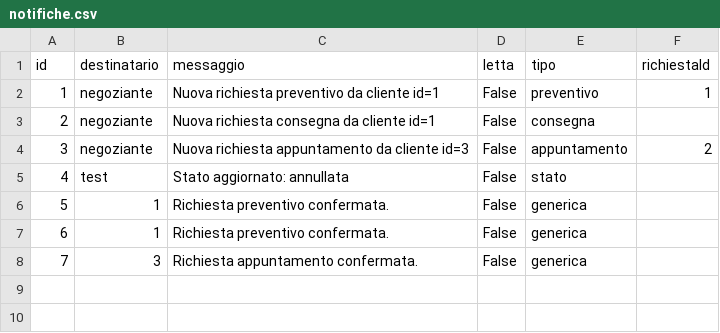
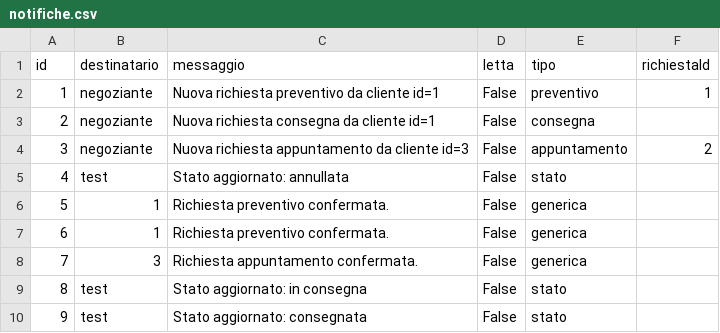
Before and after one commit to Samepsilon/FloWare, a CSV file: app/Data/notifiche.csv, drawn as a sheet; the diff names each change by its address in the sheet, - before the commit and + after, or states it on an @@ line.

```diff
--- a/app/Data/notifiche.csv
+++ b/app/Data/notifiche.csv
+row 9: 8 | test | Stato aggiornato: in consegna | False | stato
+row 10: 9 | test | Stato aggiornato: consegnata | False | stato
```
Also changed, not shown: app/Data/articoli.csv, app/Data/fornitori.csv, 3 other files.
